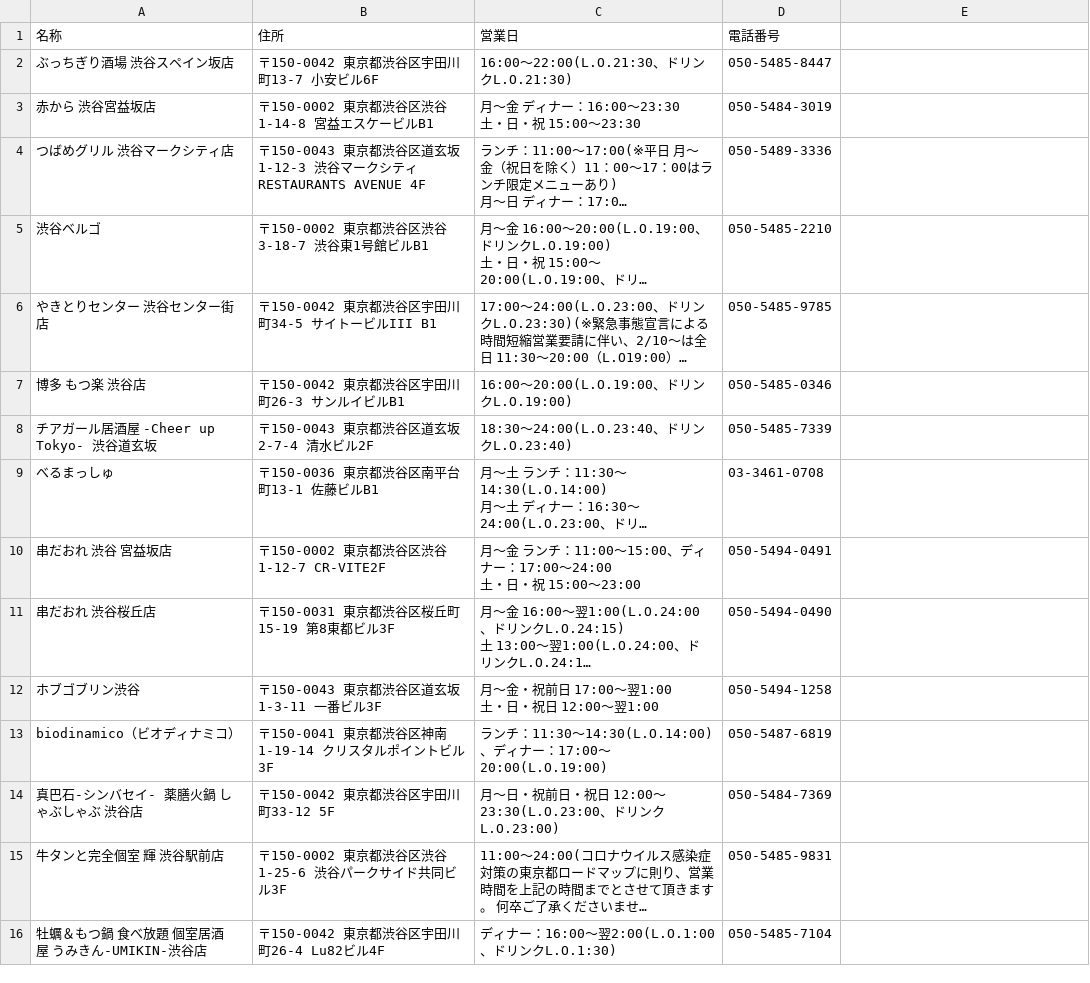
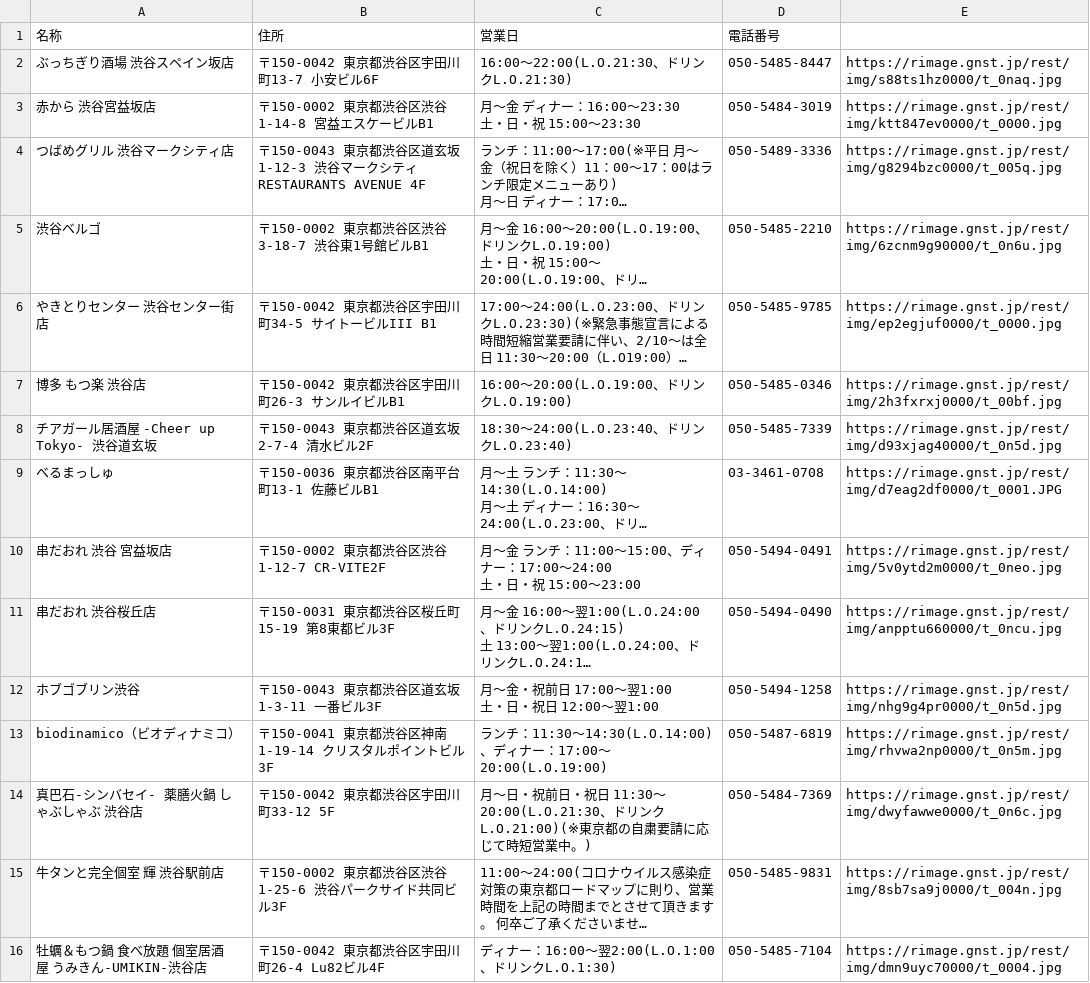
Before and after one commit to KeiyaMorii/Restaurants, a CSV file: restaurants_list.csv, drawn as a sheet; only a part is shown; long unchanged cells end in …; the diff covers the shown part only; the diff names each change by its address in the sheet, - before the commit and + after, or states it on an @@ line.

```diff
--- a/restaurants_list.csv
+++ b/restaurants_list.csv
-E2: (empty)
+E2: https://rimage.gnst.jp/rest/img/s88ts1hz0000/t_0naq.jpg
-E3: (empty)
+E3: https://rimage.gnst.jp/rest/img/ktt847ev0000/t_0000.jpg
-E4: (empty)
+E4: https://rimage.gnst.jp/rest/img/g8294bzc0000/t_005q.jpg
-E5: (empty)
+E5: https://rimage.gnst.jp/rest/img/6zcnm9g90000/t_0n6u.jpg
-E6: (empty)
+E6: https://rimage.gnst.jp/rest/img/ep2egjuf0000/t_0000.jpg
-E7: (empty)
+E7: https://rimage.gnst.jp/rest/img/2h3fxrxj0000/t_00bf.jpg
-E8: (empty)
+E8: https://rimage.gnst.jp/rest/img/d93xjag40000/t_0n5d.jpg
-E9: (empty)
+E9: https://rimage.gnst.jp/rest/img/d7eag2df0000/t_0001.JPG
-E10: (empty)
+E10: https://rimage.gnst.jp/rest/img/5v0ytd2m0000/t_0neo.jpg
-E11: (empty)
+E11: https://rimage.gnst.jp/rest/img/anpptu660000/t_0ncu.jpg
-E12: (empty)
+E12: https://rimage.gnst.jp/rest/img/nhg9g4pr0000/t_0n5d.jpg
-E13: (empty)
+E13: https://rimage.gnst.jp/rest/img/rhvwa2np0000/t_0n5m.jpg
-C14 (営業日): …・祝日 12:00～23:30(L.O.23:00、ドリンクL.O.23:00)
+C14 (営業日): …・祝日 11:30～20:00(L.O.21:30、ドリンクL.O.21:00)(※東京都の自粛要請に応じて時短営業中。)
-E14: (empty)
+E14: https://rimage.gnst.jp/rest/img/dwyfawwe0000/t_0n6c.jpg
-E15: (empty)
+E15: https://rimage.gnst.jp/rest/img/8sb7sa9j0000/t_004n.jpg
-E16: (empty)
+E16: https://rimage.gnst.jp/rest/img/dmn9uyc70000/t_0004.jpg
```
Also changed, not shown: 6 added rows, 6 removed rows and 81 edited cells elsewhere in this file, 2 other files.
